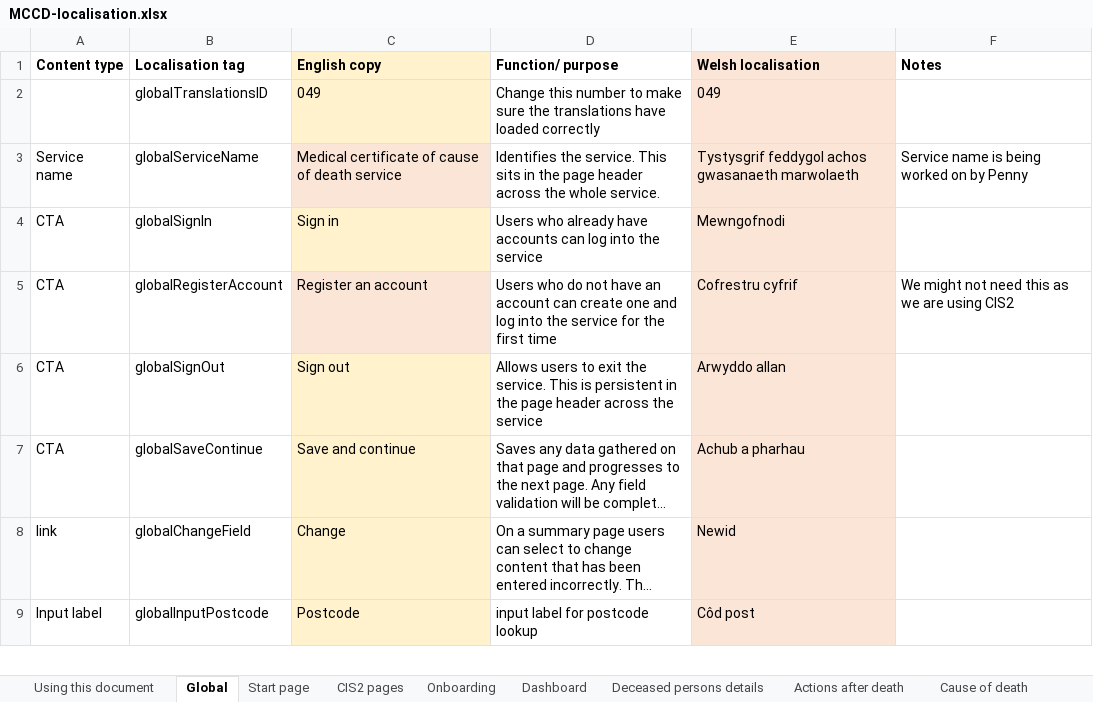
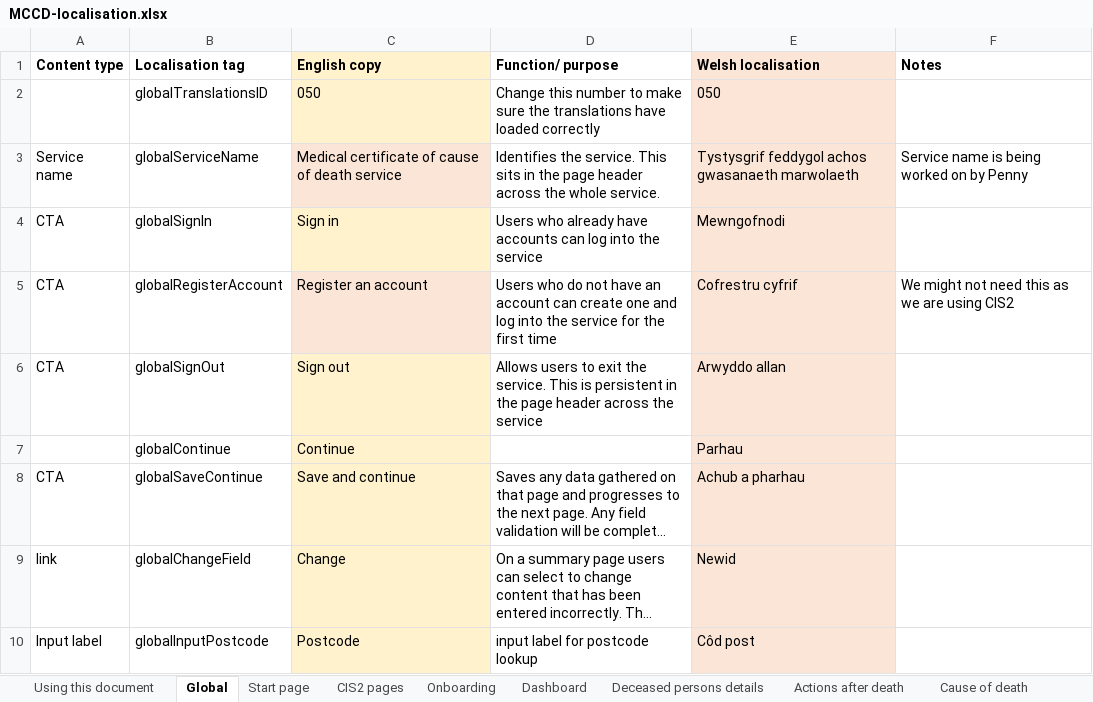
Before and after one commit to nhsbsa/medical-certificate-of-cause-of-death, an Excel workbook: app/data/MCCD-localisation.xlsx, sheet Global, drawn as a sheet; only a part is shown; long unchanged cells end in …; values as stored, in another font and other column widths than the file's, no borders; the diff names each change by its address in the sheet, - before the commit and + after, or states it on an @@ line.

```diff
--- a/app/data/MCCD-localisation.xlsx (sheet Global)
+++ b/app/data/MCCD-localisation.xlsx (sheet Global)
-C2 (English copy): 049
+C2 (English copy): 050
-E2 (Welsh localisation): 049
+E2 (Welsh localisation): 050
+row 7:  | globalContinue | Continue |  | Parhau
```
Also changed, not shown: sheet Deceased persons details, 2 other files.
